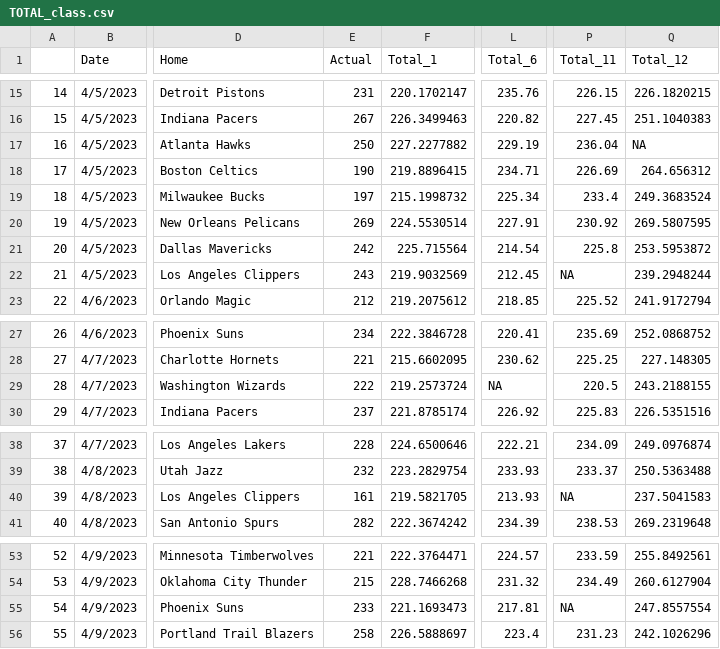
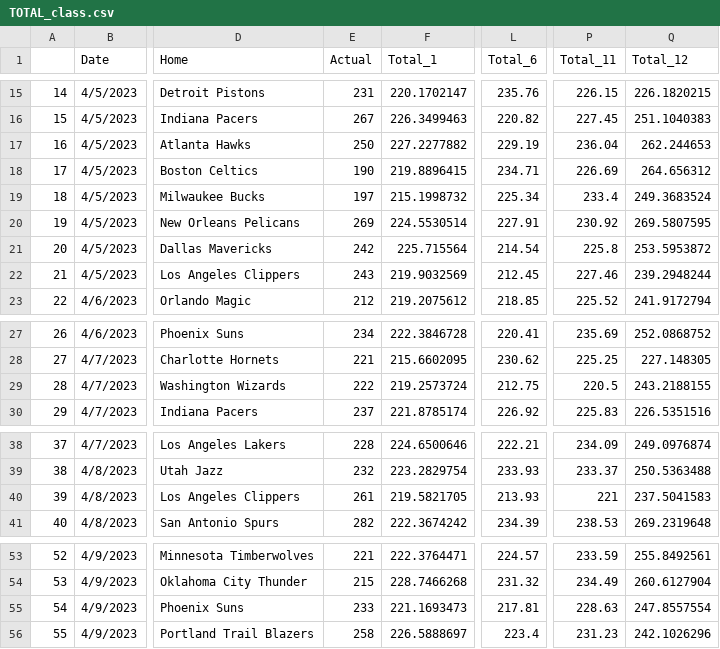
Before and after one commit to SuperMarioGiacomazzo/STOR538_WEBSITE, a CSV file: Playoffs/Round 2/TOTAL_class.csv, drawn as a sheet; only a part is shown, gaps mark what is left out; the diff names each change by its address in the sheet, - before the commit and + after, or states it on an @@ line.

```diff
--- a/Playoffs/Round 2/TOTAL_class.csv
+++ b/Playoffs/Round 2/TOTAL_class.csv
-Q17 (Total_12): NA
+Q17 (Total_12): 262.244653
-P22 (Total_11): NA
+P22 (Total_11): 227.46
-L29 (Total_6): NA
+L29 (Total_6): 212.75
-E40 (Actual): 161
+E40 (Actual): 261
-P40 (Total_11): NA
+P40 (Total_11): 221
-P55 (Total_11): NA
+P55 (Total_11): 228.63
```
Also changed, not shown: Playoffs/Round 2/OREB_class.csv, Playoffs/Round 2/Prediction_11.csv, 8 other files.
